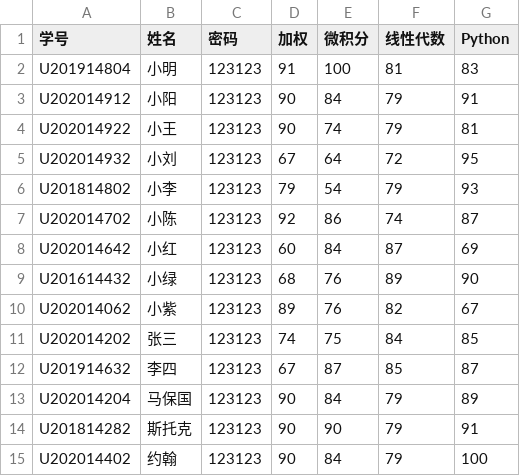
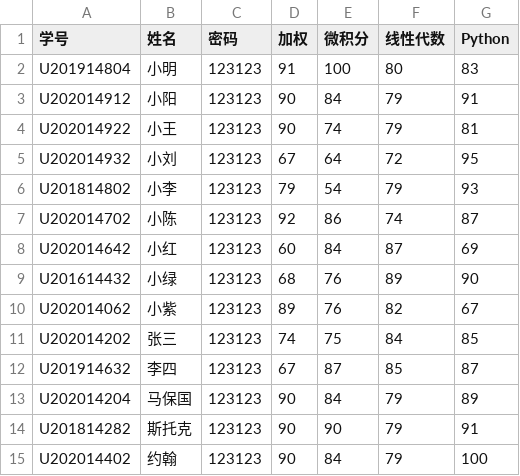
Before and after one commit to Daniel-xsy/Python-Homework, a CSV file: students.csv, drawn as a sheet.

```diff
--- a/students.csv
+++ b/students.csv
@@ -1,3 +1,3 @@
 学号,姓名,密码,加权,微积分,线性代数,Python
-U201914804,小明,123123,91,100,81,83
+U201914804,小明,123123,91,100,80,83
 U202014912,小阳,123123,90,84,79,91
```
